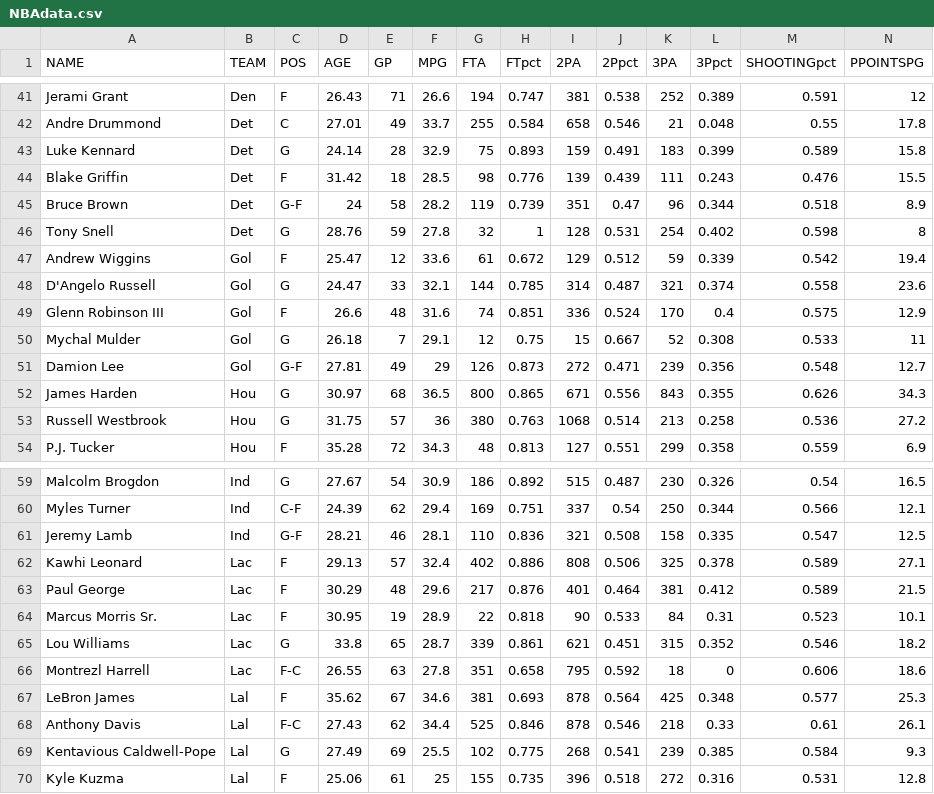
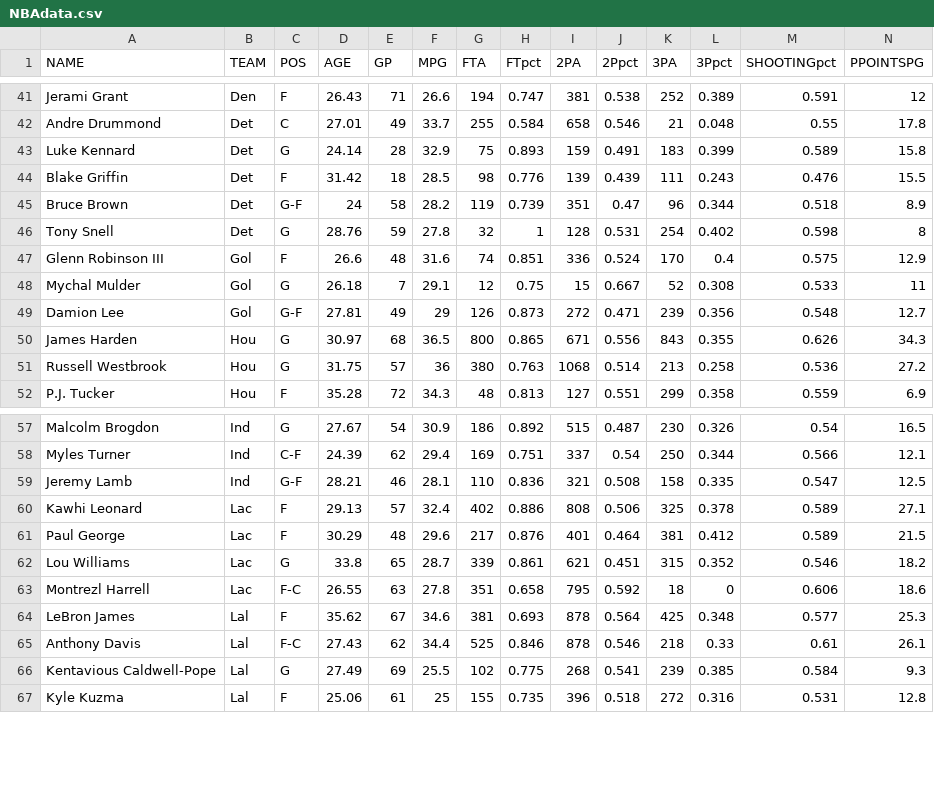
Before and after one commit to nolanjimmo/NBA-Trading-Cards, a CSV file: NBAdata.csv, drawn as a sheet; only a part is shown, gaps mark what is left out; rows hold the shown columns only; the diff names each change by its address in the sheet, - before the commit and + after, or states it on an @@ line.

```diff
--- a/NBAdata.csv
+++ b/NBAdata.csv
-row 47: Andrew Wiggins | Gol | F | 25.47 | 12 | 33.6 | 61 | 0.672 | 129 | 0.512 | 59 | 0.339 | 0.542 | 19.4
-row 48: D'Angelo Russell | Gol | G | 24.47 | 33 | 32.1 | 144 | 0.785 | 314 | 0.487 | 321 | 0.374 | 0.558 | 23.6
-row 64: Marcus Morris Sr. | Lac | F | 30.95 | 19 | 28.9 | 22 | 0.818 | 90 | 0.533 | 84 | 0.31 | 0.523 | 10.1
```
Also changed, not shown: 2 other files.
